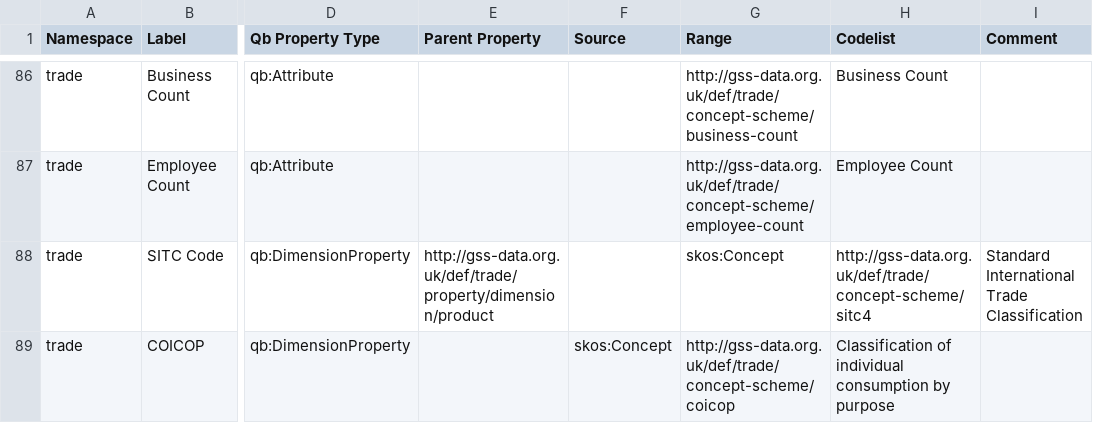
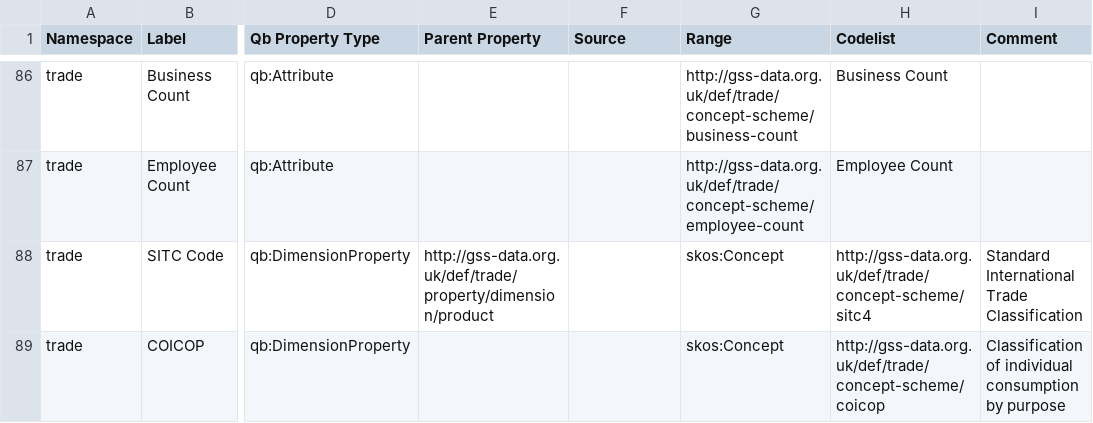
Before and after one commit to GSS-Cogs/family-trade, a CSV file: reference/properties.csv, drawn as a sheet; only a part is shown, gaps mark what is left out; the diff names each change by its address in the sheet, - before the commit and + after, or states it on an @@ line.

Commit message:
added coicop property

```diff
--- a/reference/properties.csv
+++ b/reference/properties.csv
-F89 (Source): skos:Concept
+F89 (Source): (empty)
-G89 (Range): http://gss-data.org.uk/def/trade/concept-scheme/coicop
+G89 (Range): skos:Concept
-H89 (Codelist): Classification of individual consumption by purpose
+H89 (Codelist): http://gss-data.org.uk/def/trade/concept-scheme/coicop
-I89 (Comment): (empty)
+I89 (Comment): Classification of individual consumption by purpose
```
